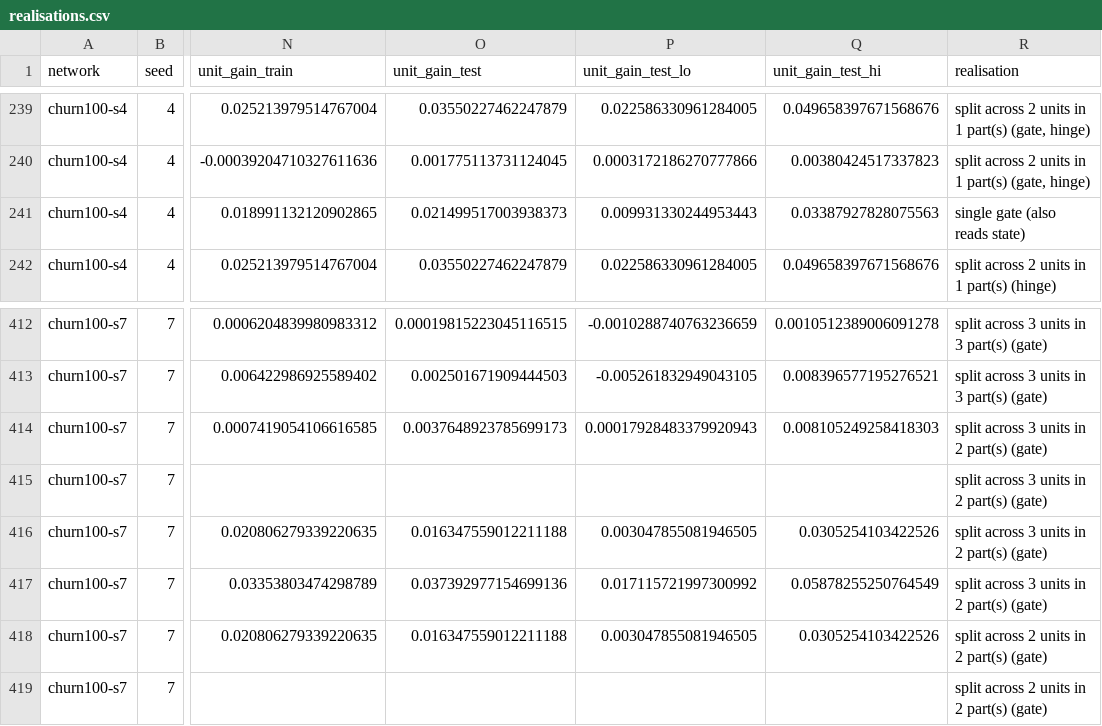
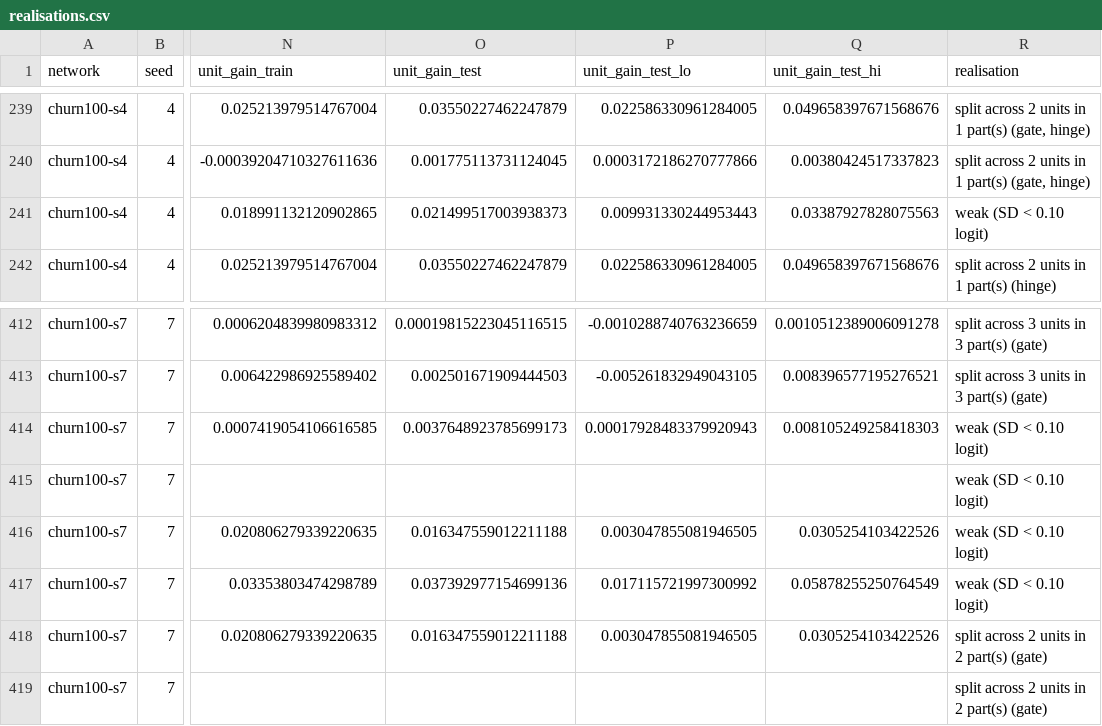
Before and after one commit to mikethemerry/explaneat, a CSV file: experiments/churn_signals/realisations.csv, drawn as a sheet; only a part is shown, gaps mark what is left out; the diff names each change by its address in the sheet, - before the commit and + after, or states it on an @@ line.

```diff
--- a/experiments/churn_signals/realisations.csv
+++ b/experiments/churn_signals/realisations.csv
-R241 (realisation): single gate (also reads state)
+R241 (realisation): weak (SD < 0.10 logit)
-R414:R417 (realisation): split across 3 units in 2 part(s) (gate)
+R414:R417 (realisation): weak (SD < 0.10 logit)
```
Also changed, not shown: experiments/adult_signals/matrix.csv, experiments/adult_signals/signals.csv, 21 other files.
